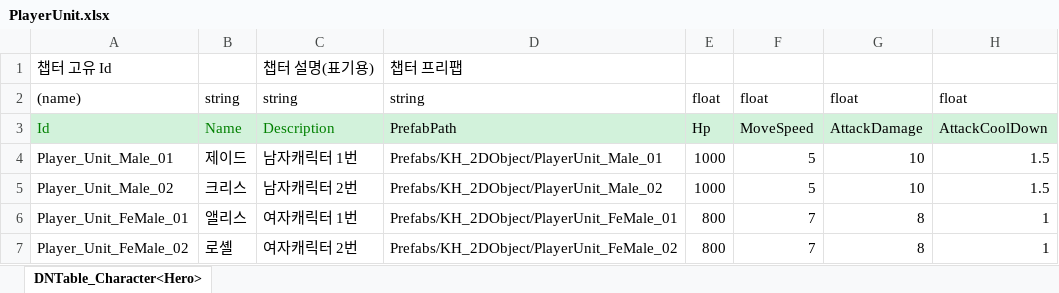
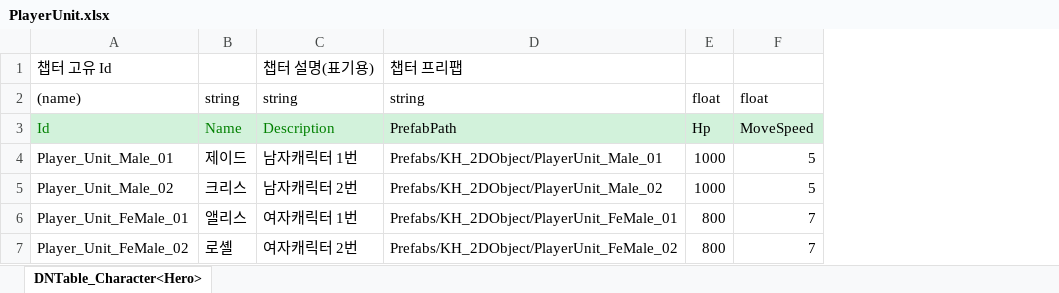
Before and after one commit to AxoSym2/2DMainProject, an Excel workbook: JsonConverter/ExcelFiles/PlayerUnit.xlsx, sheet DNTable_Character<Hero>, drawn as a sheet; values as stored, in another font and other column widths than the file's, no borders; the diff names each change by its address in the sheet, - before the commit and + after, or states it on an @@ line.

```diff
--- a/JsonConverter/ExcelFiles/PlayerUnit.xlsx (sheet DNTable_Character<Hero>)
+++ b/JsonConverter/ExcelFiles/PlayerUnit.xlsx (sheet DNTable_Character<Hero>)
-column G, rows 2-7: float | AttackDamage | 10 | 10 | 8 | 8
-column H, rows 2-7: float | AttackCoolDown | 1.5 | 1.5 | 1 | 1
```
Also changed, not shown: JsonConverter/ExcelFiles/Enemy.xlsx, JsonConverter/ExcelFiles/Skill.xlsx, 5 other files.
